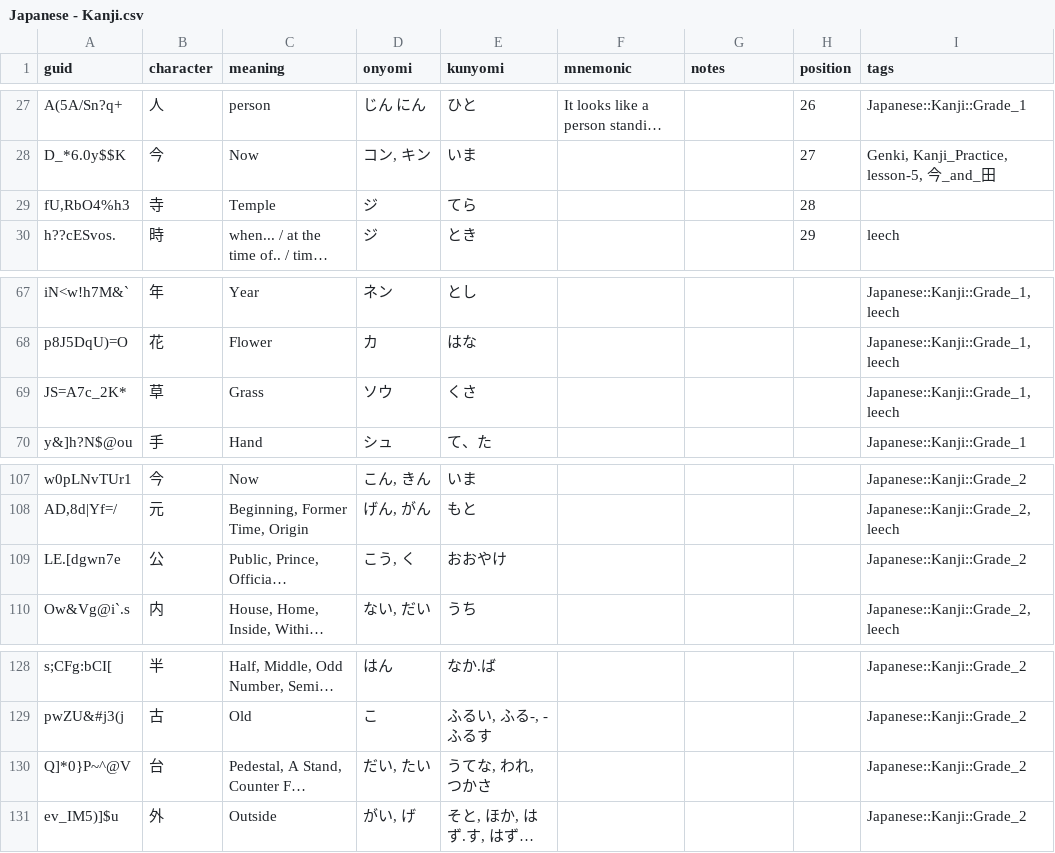
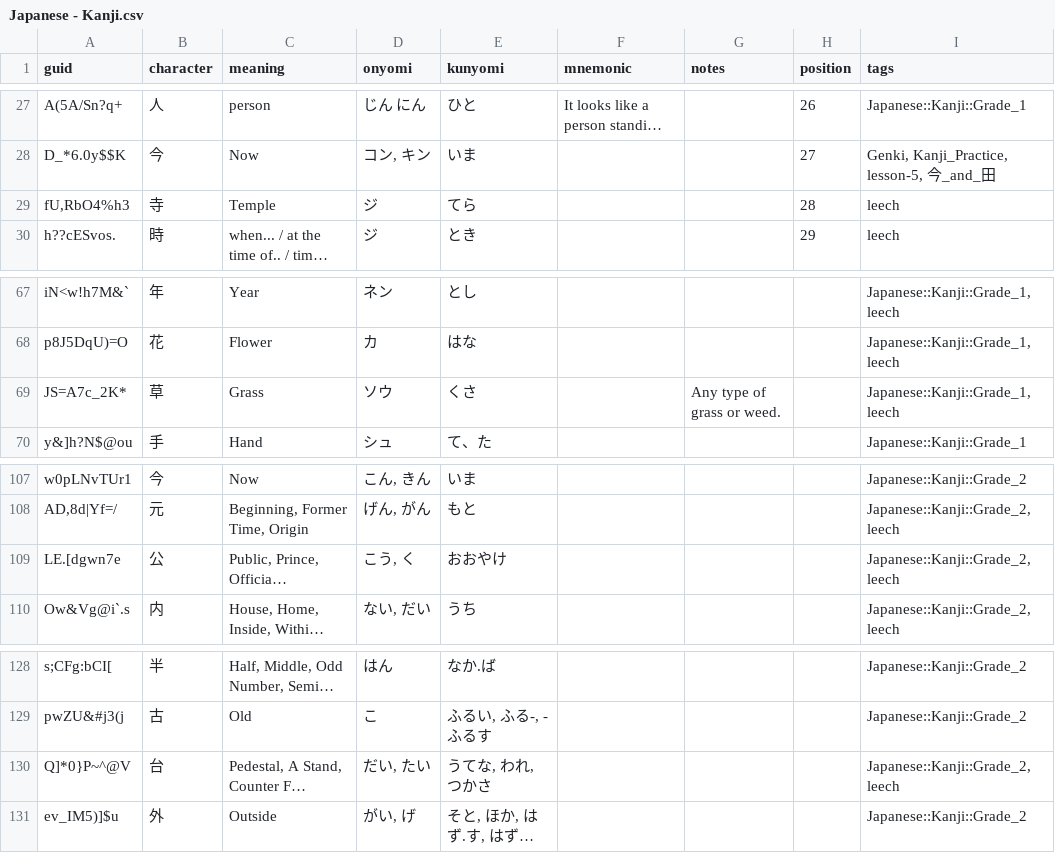
Before and after one commit to justin/anki-templates, a CSV file: src/data/Japanese - Kanji.csv, drawn as a sheet; only a part is shown, gaps mark what is left out; long unchanged cells end in …; the diff names each change by its address in the sheet, - before the commit and + after, or states it on an @@ line.

```diff
--- a/src/data/Japanese - Kanji.csv
+++ b/src/data/Japanese - Kanji.csv
-I29 (tags): (empty)
+I29 (tags): leech
-G69 (notes): (empty)
+G69 (notes): Any type of grass or weed.
-I109 (tags): Japanese::Kanji::Grade_2
+I109 (tags): Japanese::Kanji::Grade_2, leech
-I130 (tags): Japanese::Kanji::Grade_2
+I130 (tags): Japanese::Kanji::Grade_2, leech
```
Also changed, not shown: src/data/Vocabulary.csv.
